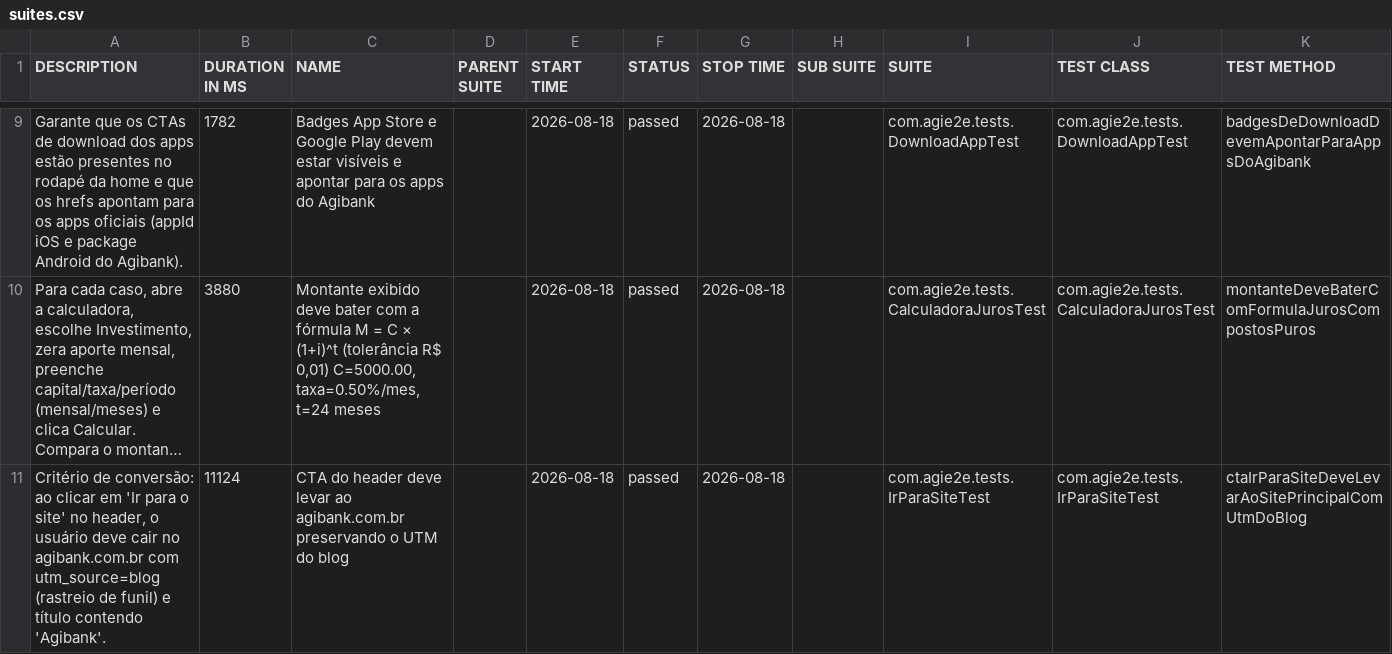
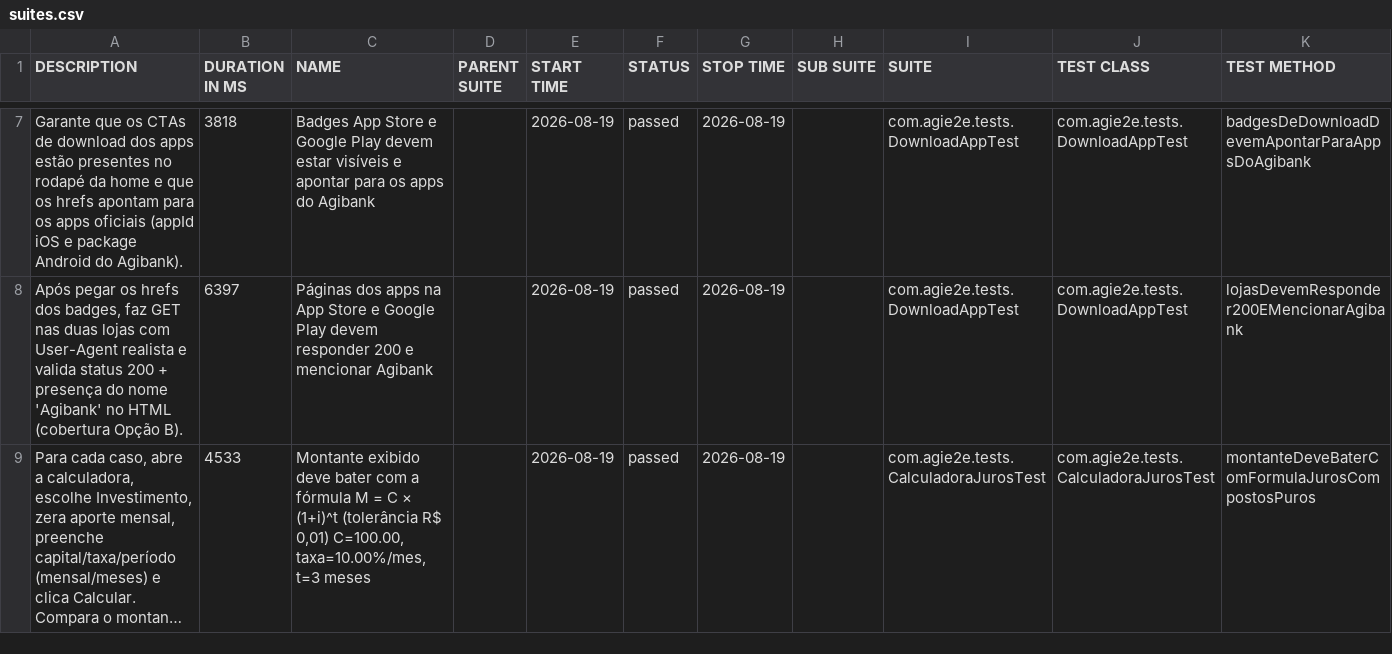
Before and after one commit to silasmarques/agi-e2e, a CSV file: data/suites.csv, drawn as a sheet; only a part is shown, gaps mark what is left out; long unchanged cells end in …; removed rows and columns are numbered as before the commit, all else as after; the diff covers the shown part only; the diff names each change by its address in the sheet, - before the commit and + after, or states it on an @@ line.

```diff
--- a/data/suites.csv
+++ b/data/suites.csv
-B7 (DURATION IN MS): 1782
+B7 (DURATION IN MS): 3818
-E7 (START TIME): 2026-08-18
+E7 (START TIME): 2026-08-19
-G7 (STOP TIME): 2026-08-18
+G7 (STOP TIME): 2026-08-19
+row 8: Após pegar os hrefs dos badges, faz GET nas duas lojas com User-Agent realista e valida status 200 + presença do nome 'Agibank' no HTML (cobertura Opção B). | 6397 | Páginas dos apps na App Store e Google Play devem responder 200 e mencionar Agibank |  | 2026-08-19 | passed | 2026-08-19 |  | com.agie2e.tests.DownloadAppTest | com.agie2e.tests.DownloadAppTest | lojasDevemResponder200EMencionarAgibank
-B9 (DURATION IN MS): 3880
+B9 (DURATION IN MS): 4533
-C9 (NAME): …R$ 0,01) C=5000.00, taxa=0.50%/mes, t=24 meses
+C9 (NAME): …R$ 0,01) C=100.00, taxa=10.00%/mes, t=3 meses
-E9 (START TIME): 2026-08-18
+E9 (START TIME): 2026-08-19
-G9 (STOP TIME): 2026-08-18
+G9 (STOP TIME): 2026-08-19
-row 11: Critério de conversão: ao clicar em 'Ir para o site' no header, o usuário deve cair no agibank.com.br com utm_source=blog (rastreio de funil) e título contendo 'Agibank'. | 11124 | CTA do header deve levar ao agibank.com.br preservando o UTM do blog |  | 2026-08-18 | passed | 2026-08-18 |  | com.agie2e.tests.IrParaSiteTest | com.agie2e.tests.IrParaSiteTest | ctaIrParaSiteDeveLevarAoSitePrincipalComUtmDoBlog
```
Also changed, not shown: 3 added rows, 3 removed rows and 45 edited cells elsewhere in this file, data/behaviors.csv, 48 other files.
